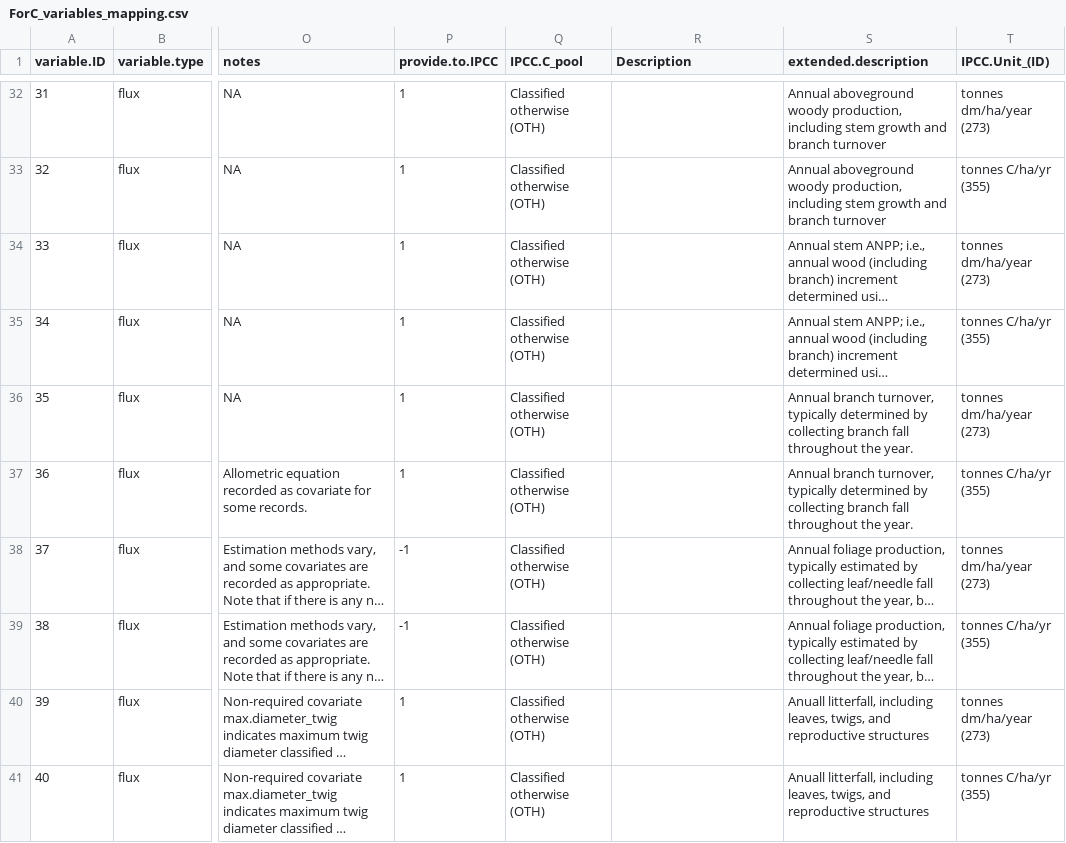
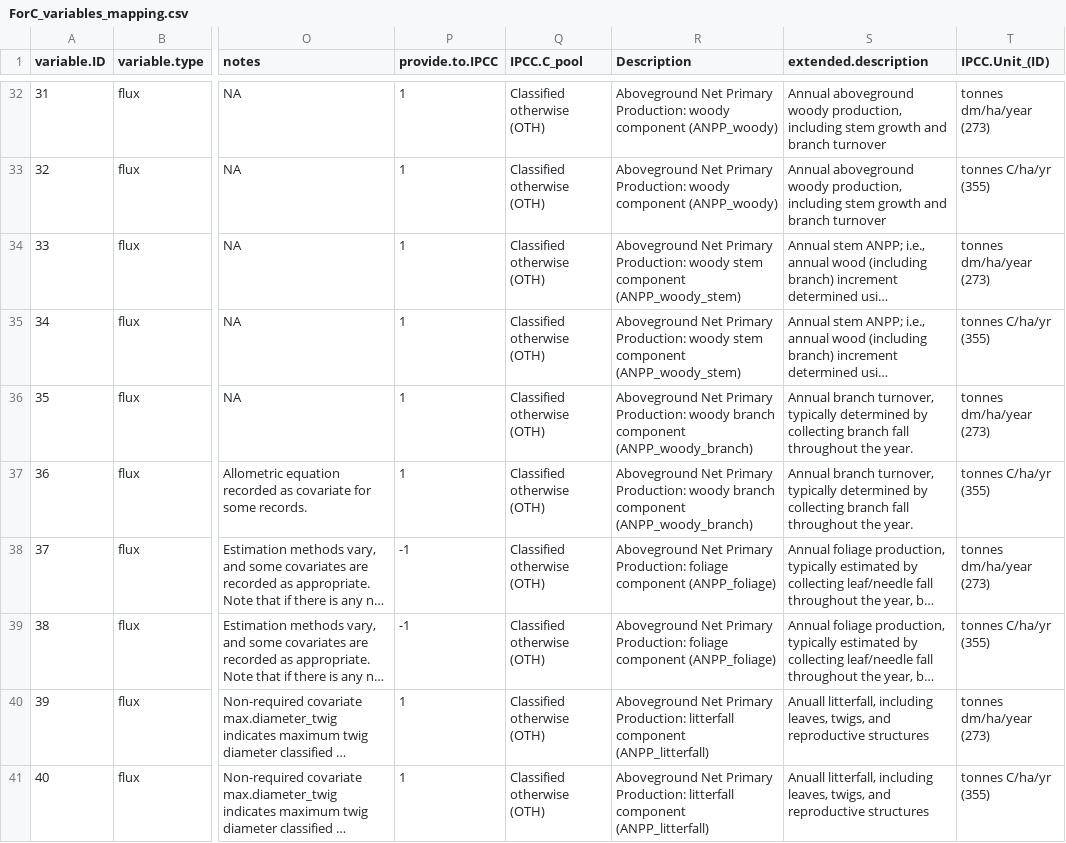
Before and after one commit to forc-db/IPCC-EFDB-integration, a CSV file: doc/ForC-EFDB_mapping/ForC_variables_mapping.csv, drawn as a sheet; only a part is shown, gaps mark what is left out; long unchanged cells end in …; the diff covers the shown part only; the diff names each change by its address in the sheet, - before the commit and + after, or states it on an @@ line.

Commit message:
working on variable descriptions

```diff
--- a/doc/ForC-EFDB_mapping/ForC_variables_mapping.csv
+++ b/doc/ForC-EFDB_mapping/ForC_variables_mapping.csv
-R32:R33 (Description): (empty)
+R32:R33 (Description): Aboveground Net Primary Production: woody component (ANPP_woody)
-R34:R35 (Description): (empty)
+R34:R35 (Description): Aboveground Net Primary Production: woody stem component (ANPP_woody_stem)
-R36:R37 (Description): (empty)
+R36:R37 (Description): Aboveground Net Primary Production: woody branch component (ANPP_woody_branch)
-R38:R39 (Description): (empty)
+R38:R39 (Description): Aboveground Net Primary Production: foliage component (ANPP_foliage)
-R40:R41 (Description): (empty)
+R40:R41 (Description): Aboveground Net Primary Production: litterfall component (ANPP_litterfall)
```
Also changed, not shown: 44 edited cells elsewhere in this file.
